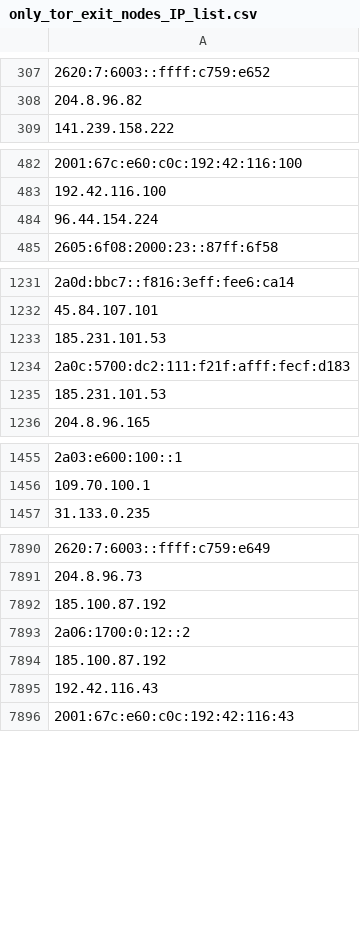
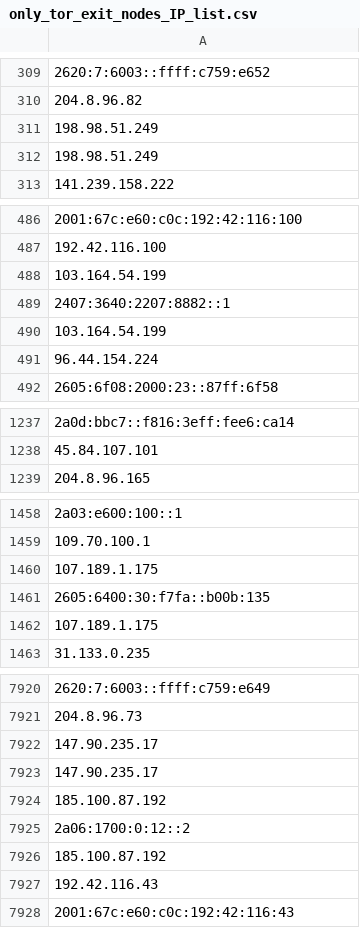
Before and after one commit to bhardwajRahul/awesome-lists, a CSV file: Lists/TOR/only_tor_exit_nodes_IP_list.csv, drawn as a sheet; only a part is shown, gaps mark what is left out; removed rows and columns are numbered as before the commit, all else as after; the diff covers the shown part only; the diff names each change by its address in the sheet, - before the commit and + after, or states it on an @@ line.

```diff
--- a/Lists/TOR/only_tor_exit_nodes_IP_list.csv
+++ b/Lists/TOR/only_tor_exit_nodes_IP_list.csv
+row 311: 198.98.51.249
+row 312: 198.98.51.249
+row 488: 103.164.54.199
+row 489: 2407:3640:2207:8882::1
+row 490: 103.164.54.199
-row 1233: 185.231.101.53
-row 1234: 2a0c:5700:dc2:111:f21f:afff:fecf:d183
-row 1235: 185.231.101.53
+row 1460: 107.189.1.175
+row 1461: 2605:6400:30:f7fa::b00b:135
+row 1462: 107.189.1.175
-A7922: 185.100.87.192
+A7922: 147.90.235.17
-A7923: 2a06:1700:0:12::2
+A7923: 147.90.235.17
+row 7925: 2a06:1700:0:12::2
+row 7926: 185.100.87.192
```
Also changed, not shown: 49 added rows, 24 removed rows and 2 edited cells elsewhere in this file, Lists/TOR/only_tor_guard_nodes_IP_list.csv, 1 other file.
